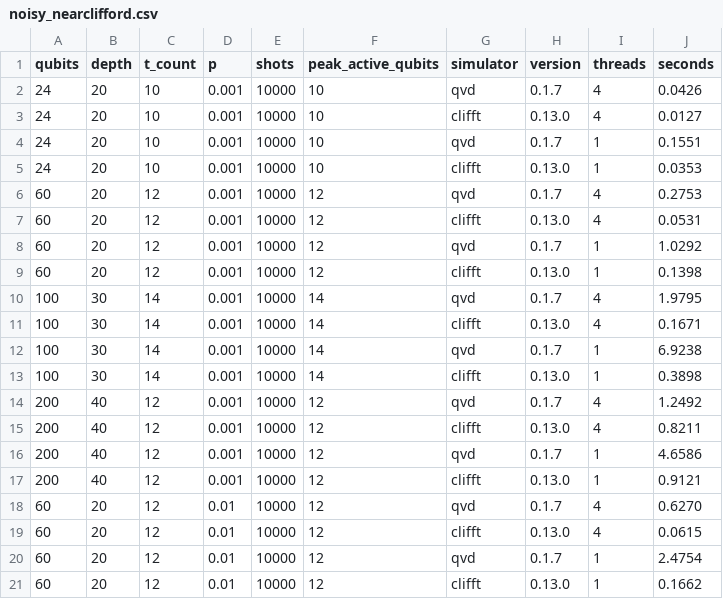
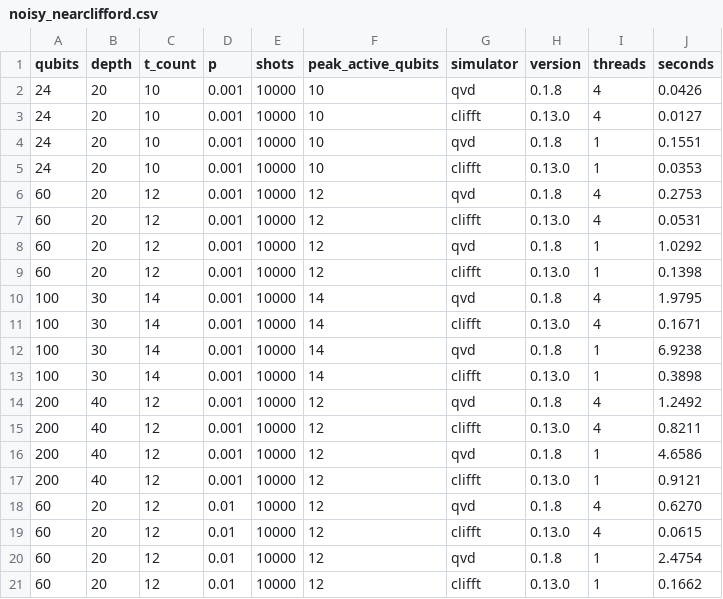
Before and after one commit to qevedo/qevedo-simulator, a CSV file: benchmarks/results/noisy_nearclifford.csv, drawn as a sheet.

```diff
--- a/benchmarks/results/noisy_nearclifford.csv
+++ b/benchmarks/results/noisy_nearclifford.csv
@@ -1,21 +1,21 @@
 qubits,depth,t_count,p,shots,peak_active_qubits,simulator,version,threads,seconds
-24,20,10,0.001,10000,10,qvd,0.1.7,4,0.0426
+24,20,10,0.001,10000,10,qvd,0.1.8,4,0.0426
 24,20,10,0.001,10000,10,clifft,0.13.0,4,0.0127
-24,20,10,0.001,10000,10,qvd,0.1.7,1,0.1551
+24,20,10,0.001,10000,10,qvd,0.1.8,1,0.1551
 24,20,10,0.001,10000,10,clifft,0.13.0,1,0.0353
-60,20,12,0.001,10000,12,qvd,0.1.7,4,0.2753
+60,20,12,0.001,10000,12,qvd,0.1.8,4,0.2753
 60,20,12,0.001,10000,12,clifft,0.13.0,4,0.0531
-60,20,12,0.001,10000,12,qvd,0.1.7,1,1.0292
+60,20,12,0.001,10000,12,qvd,0.1.8,1,1.0292
 60,20,12,0.001,10000,12,clifft,0.13.0,1,0.1398
-100,30,14,0.001,10000,14,qvd,0.1.7,4,1.9795
+100,30,14,0.001,10000,14,qvd,0.1.8,4,1.9795
 100,30,14,0.001,10000,14,clifft,0.13.0,4,0.1671
-100,30,14,0.001,10000,14,qvd,0.1.7,1,6.9238
+100,30,14,0.001,10000,14,qvd,0.1.8,1,6.9238
 100,30,14,0.001,10000,14,clifft,0.13.0,1,0.3898
-200,40,12,0.001,10000,12,qvd,0.1.7,4,1.2492
+200,40,12,0.001,10000,12,qvd,0.1.8,4,1.2492
 200,40,12,0.001,10000,12,clifft,0.13.0,4,0.8211
-200,40,12,0.001,10000,12,qvd,0.1.7,1,4.6586
+200,40,12,0.001,10000,12,qvd,0.1.8,1,4.6586
 200,40,12,0.001,10000,12,clifft,0.13.0,1,0.9121
-60,20,12,0.01,10000,12,qvd,0.1.7,4,0.6270
+60,20,12,0.01,10000,12,qvd,0.1.8,4,0.6270
 60,20,12,0.01,10000,12,clifft,0.13.0,4,0.0615
-60,20,12,0.01,10000,12,qvd,0.1.7,1,2.4754
+60,20,12,0.01,10000,12,qvd,0.1.8,1,2.4754
 60,20,12,0.01,10000,12,clifft,0.13.0,1,0.1662
```
Also changed, not shown: benchmarks/results/noisy_nearclifford_sweep.csv, 5 other files.
